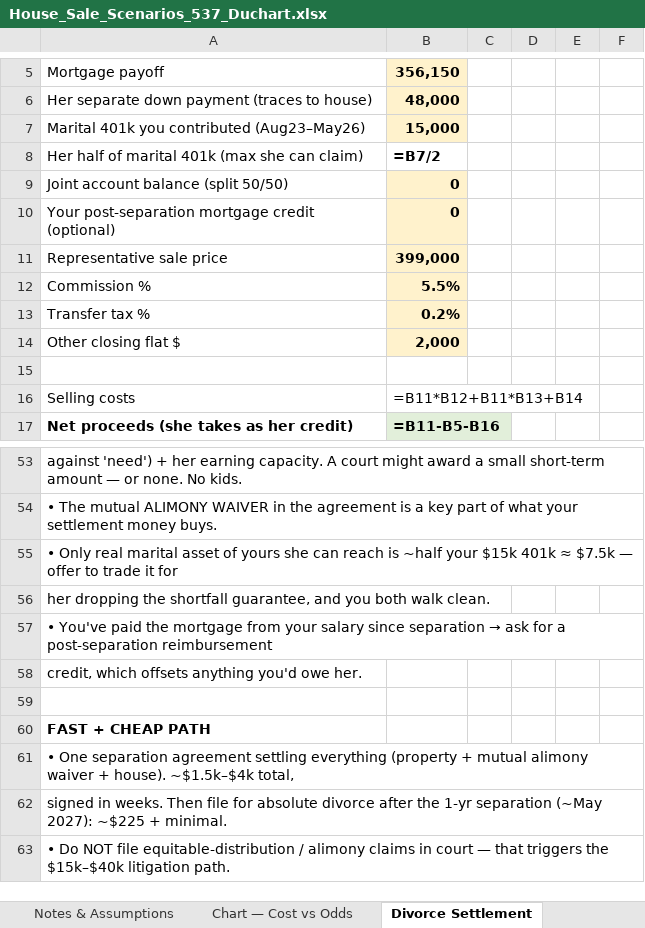
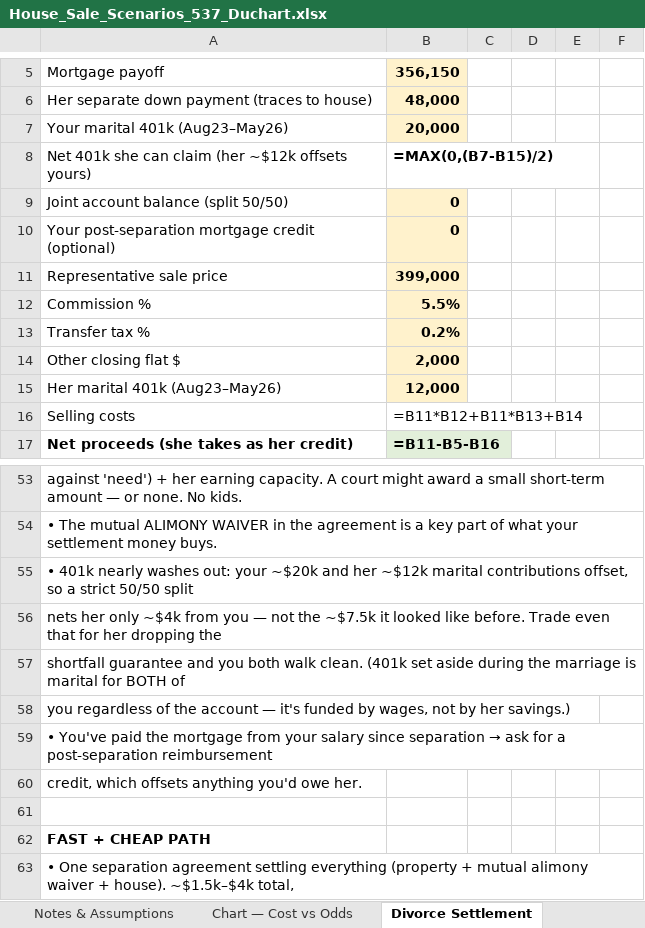
Before and after one commit to naviero1/Claude-Works, an Excel workbook: House_Sale_Scenarios_537_Duchart.xlsx, sheet Divorce Settlement, drawn as a sheet; only a part is shown, gaps mark what is left out; the shorter side is filled out with more unchanged rows; values as stored, in another font and other column widths than the file's, no borders; formulas without a stored value are shown as written; removed rows and columns are numbered as before the commit, all else as after; the diff names each change by its address in the sheet, - before the commit and + after, or states it on an @@ line.

```diff
--- a/House_Sale_Scenarios_537_Duchart.xlsx (sheet Divorce Settlement)
+++ b/House_Sale_Scenarios_537_Duchart.xlsx (sheet Divorce Settlement)
-row 7: Marital 401k you contributed (Aug23–May26) | 15,000
-row 8: Her half of marital 401k (max she can claim) | =B7/2
+row 7: Your marital 401k (Aug23–May26) | 20,000
+row 8: Net 401k she can claim (her ~$12k offsets yours) | =MAX(0,(B7-B15)/2)
-row 15: (empty)
+row 15: Her marital 401k (Aug23–May26) | 12,000
-B15 fill: none
+B15 fill: #FFF2CC
-A55: • Only real marital asset of yours she can reach is ~half your $15k 401k ≈ $7.5k — offer to trade it for
+A55: • 401k nearly washes out: your ~$20k and her ~$12k marital contributions offset, so a strict 50/50 split
-A56: her dropping the shortfall guarantee, and you both walk clean.
+A56: nets her only ~$4k from you — not the ~$7.5k it looked like before. Trade even that for her dropping the
+row 57: shortfall guarantee and you both walk clean. (401k set aside during the marriage is marital for BOTH of
+row 58: you regardless of the account — it's funded by wages, not by her savings.)
```
Also changed, not shown: sheet Why $14k Works, 1 other file.
